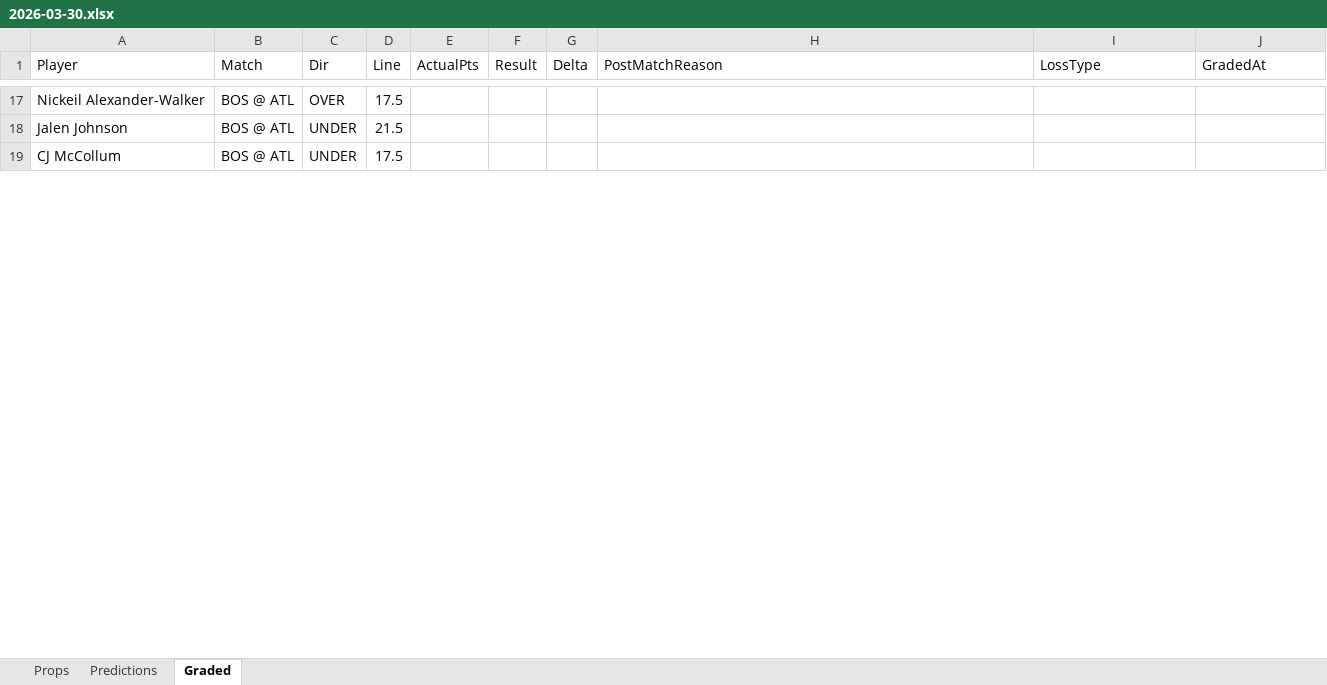
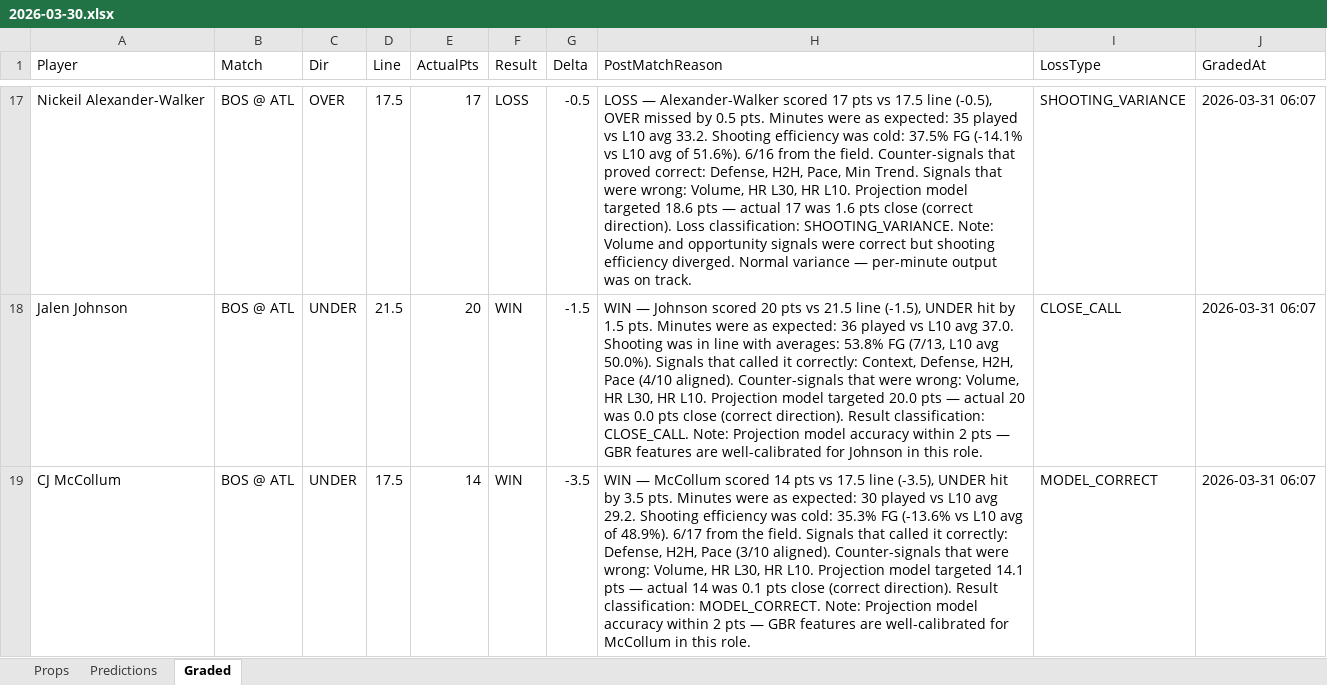
Before and after one commit to iamwerewolf1007/PropEdgeV9.2, an Excel workbook: daily/2026-03-30.xlsx, sheet Graded, drawn as a sheet; only a part is shown, gaps mark what is left out; values as stored, in another font and other column widths than the file's, no cell formats; the diff covers the shown part only; the diff names each change by its address in the sheet, - before the commit and + after, or states it on an @@ line.

Commit message:
B0: grade 2026-03-30

```diff
--- a/daily/2026-03-30.xlsx (sheet Graded)
+++ b/daily/2026-03-30.xlsx (sheet Graded)
-E17 (ActualPts): (empty)
+E17 (ActualPts): 17
-F17 (Result): (empty)
+F17 (Result): LOSS
-G17 (Delta): (empty)
+G17 (Delta): -0.5
-H17 (PostMatchReason): (empty)
+H17 (PostMatchReason): LOSS — Alexander-Walker scored 17 pts vs 17.5 line (-0.5), OVER missed by 0.5 pts. Minutes were as expected: 35 played vs L10 avg 33.2. Shooting efficiency was cold: 37.5% FG (-14.1% vs L10 avg of 51.6%). 6/16 from the field. Counter-signals that proved correct: Defense, H2H, Pace, Min Trend. Signals that were wrong: Volume, HR L30, HR L10. Projection model targeted 18.6 pts — actual 17 was 1.6 pts close (correct direction). Loss classification: SHOOTING_VARIANCE. Note: Volume and opportunity signals were correct but shooting efficiency diverged. Normal variance — per-minute output was on track.
-I17 (LossType): (empty)
+I17 (LossType): SHOOTING_VARIANCE
-J17:J19 (GradedAt): (empty)
+J17:J19 (GradedAt): 2026-03-31 06:07
-E18 (ActualPts): (empty)
+E18 (ActualPts): 20
-F18:F19 (Result): (empty)
+F18:F19 (Result): WIN
-G18 (Delta): (empty)
+G18 (Delta): -1.5
-H18 (PostMatchReason): (empty)
+H18 (PostMatchReason): WIN — Johnson scored 20 pts vs 21.5 line (-1.5), UNDER hit by 1.5 pts. Minutes were as expected: 36 played vs L10 avg 37.0. Shooting was in line with averages: 53.8% FG (7/13, L10 avg 50.0%). Signals that called it correctly: Context, Defense, H2H, Pace (4/10 aligned). Counter-signals that were wrong: Volume, HR L30, HR L10. Projection model targeted 20.0 pts — actual 20 was 0.0 pts close (correct direction). Result classification: CLOSE_CALL. Note: Projection model accuracy within 2 pts — GBR features are well-calibrated for Johnson in this role.
-I18 (LossType): (empty)
+I18 (LossType): CLOSE_CALL
-E19 (ActualPts): (empty)
+E19 (ActualPts): 14
-G19 (Delta): (empty)
+G19 (Delta): -3.5
-H19 (PostMatchReason): (empty)
+H19 (PostMatchReason): WIN — McCollum scored 14 pts vs 17.5 line (-3.5), UNDER hit by 3.5 pts. Minutes were as expected: 30 played vs L10 avg 29.2. Shooting efficiency was cold: 35.3% FG (-13.6% vs L10 avg of 48.9%). 6/17 from the field. Signals that called it correctly: Defense, H2H, Pace (3/10 aligned). Counter-signals that were wrong: Volume, HR L30, HR L10. Projection model targeted 14.1 pts — actual 14 was 0.1 pts close (correct direction). Result classification: MODEL_CORRECT. Note: Projection model accuracy within 2 pts — GBR features are well-calibrated for McCollum in this role.
-I19 (LossType): (empty)
+I19 (LossType): MODEL_CORRECT
```
Also changed, not shown: 544 edited cells elsewhere in this sheet, cell formats, 13 other files.
